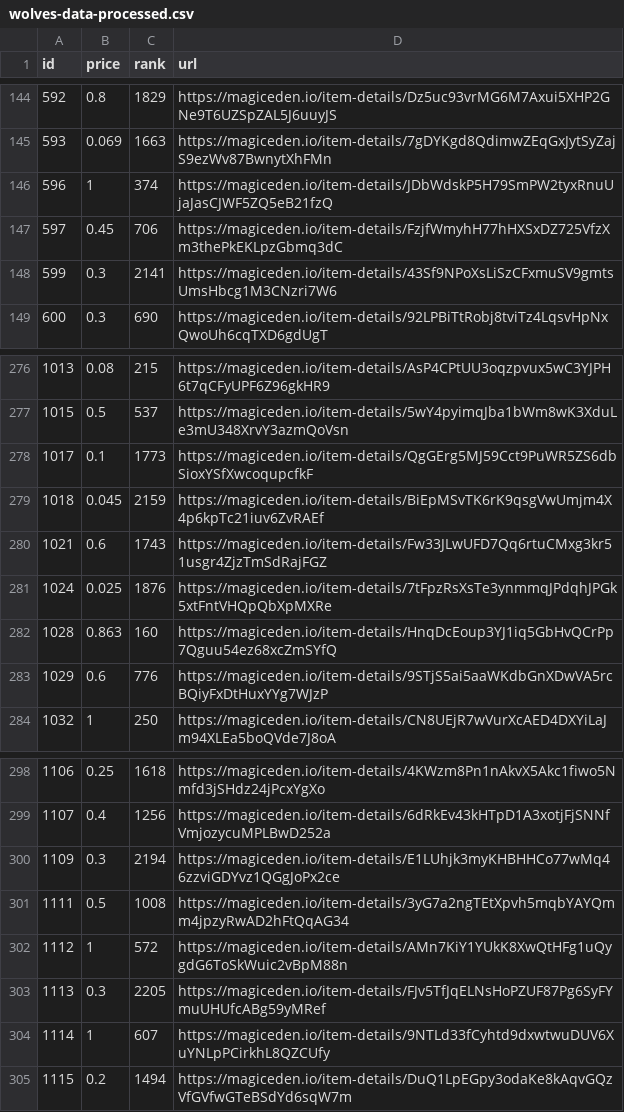
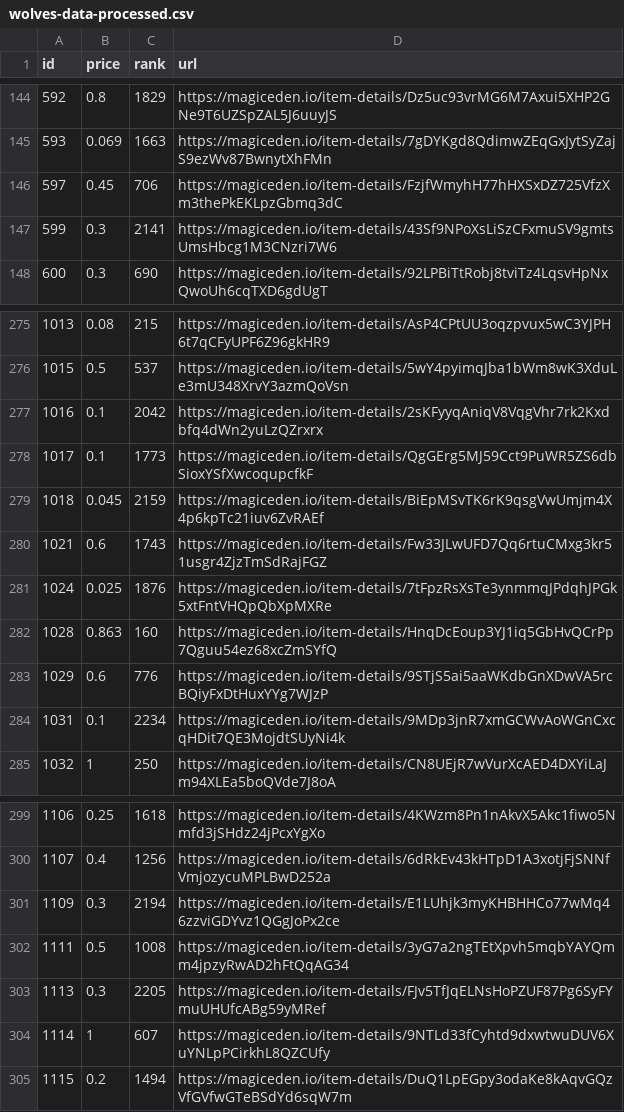
Before and after one commit to braposo/magiceden-wolves-monitor, a CSV file: wolves-data-processed.csv, drawn as a sheet; only a part is shown, gaps mark what is left out; removed rows and columns are numbered as before the commit, all else as after; the diff names each change by its address in the sheet, - before the commit and + after, or states it on an @@ line.

Commit message:
Flat: latest data (2021-11-22T10:17:41.241Z) {   "date": "2021-11-22T10:17:41.241Z",   "files": [     {       "name": "wolves-data-processed.csv",       "deltaBytes": 7,       "source": "https://api-mainnet.magiceden.io/rpc/getListedNFTsByQuery?q=%7B%22%24match%22%3A%7B%22collectionSymbol%22%3A%22wolves_of_sol_street%22%7D%2C%22%24sort%22%3A%7B%22takerAmount%22%3A1%2C%22createdAt%22%3A-1%7D%7D"     },     {       "name": "wolves-data.json",       "deltaBytes": -1701,       "source": "https://api-mainnet.magiceden.io/rpc/getListedNFTsByQuery?q=%7B%22%24match%22%3A%7B%22collectionSymbol%22%3A%22wolves_of_sol_street%22%7D%2C%22%24sort%22%3A%7B%22takerAmount%22%3A1%2C%22createdAt%22%3A-1%7D%7D"     }   ] }

```diff
--- a/wolves-data-processed.csv
+++ b/wolves-data-processed.csv
-row 146: 596 | 1 | 374 | https://magiceden.io/item-details/JDbWdskP5H79SmPW2tyxRnuUjaJasCJWF5ZQ5eB21fzQ
+row 277: 1016 | 0.1 | 2042 | https://magiceden.io/item-details/2sKFyyqAniqV8VqgVhr7rk2Kxdbfq4dWn2yuLzQZrxrx
+row 284: 1031 | 0.1 | 2234 | https://magiceden.io/item-details/9MDp3jnR7xmGCWvAoWGnCxcqHDit7QE3MojdtSUyNi4k
-row 302: 1112 | 1 | 572 | https://magiceden.io/item-details/AMn7KiY1YUkK8XwQtHFg1uQygdG6ToSkWuic2vBpM88n
```
Also changed, not shown: 1 other file.
